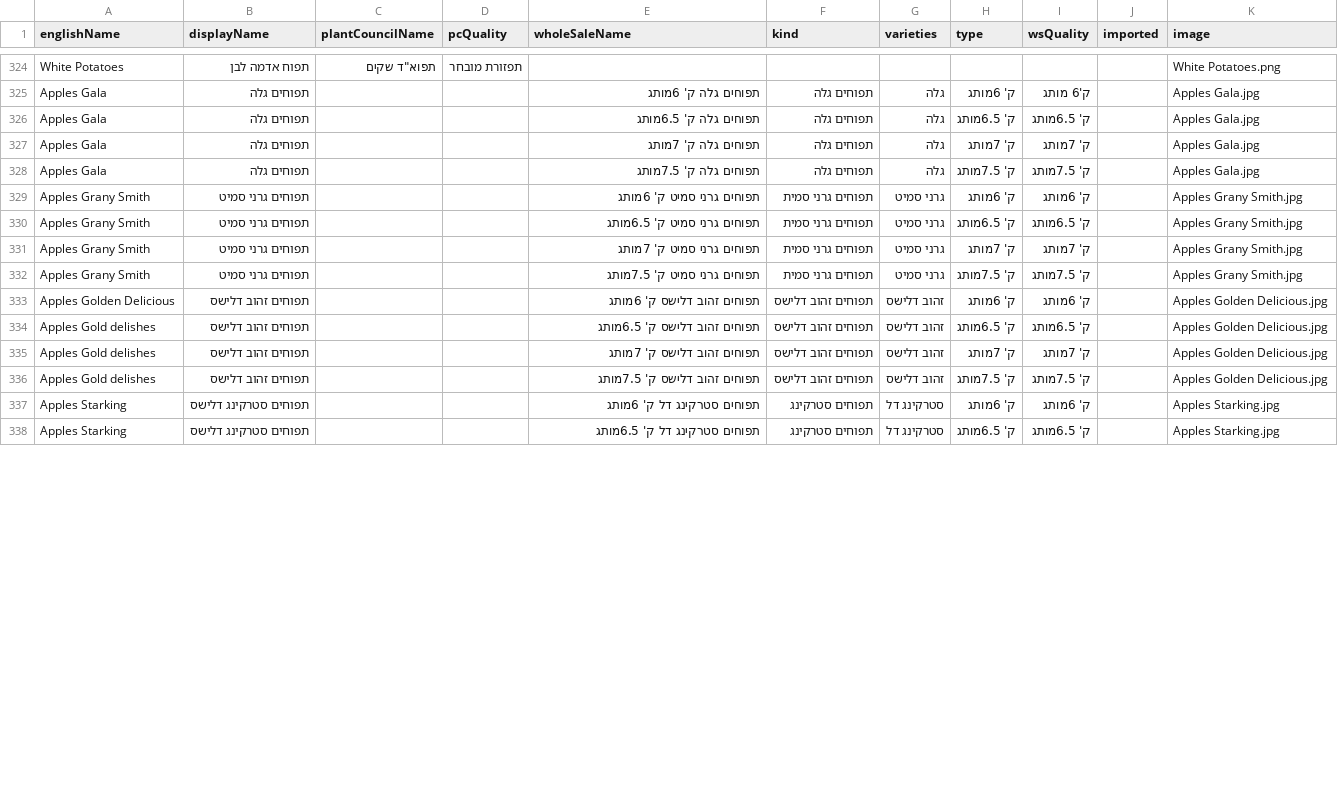
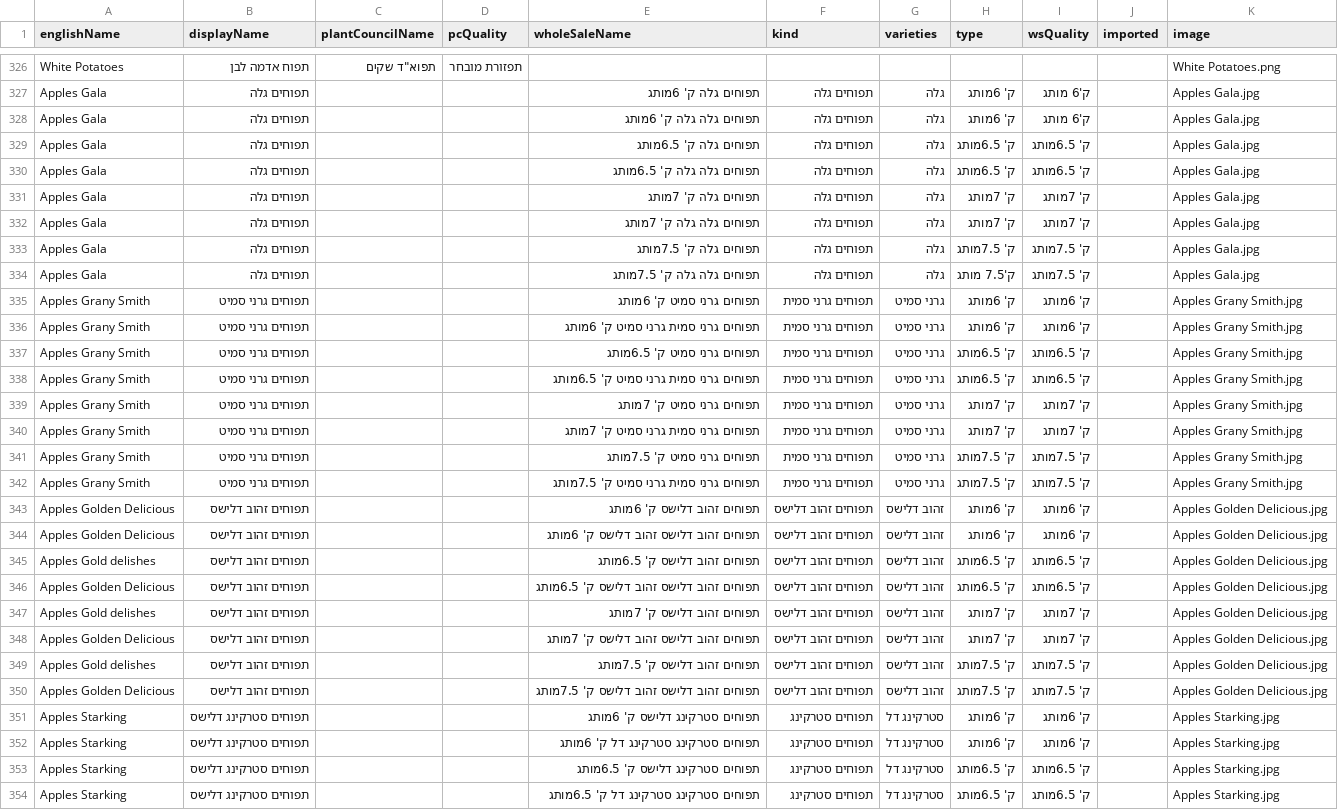
Before and after one commit to FihlaTV/farmers, a CSV file: csv/cropList.csv, drawn as a sheet; only a part is shown, gaps mark what is left out; the diff covers the shown part only.

Commit message:
UPDATE cropList

```diff
--- a/csv/cropList.csv
+++ b/csv/cropList.csv
@@ -325,4 +327,8 @@ White Potatoes ,תפוח אדמה לבן,תפוא"ד שקים,תפזורת מו
 Apples Gala,תפוחים גלה,,,תפוחים גלה ק' 6מותג,תפוחים גלה,גלה,ק' 6מותג,ק'6 מותג,,Apples Gala.jpg
+Apples Gala,תפוחים גלה,,,תפוחים גלה גלה ק' 6מותג,תפוחים גלה,גלה,ק' 6מותג,ק'6 מותג,,Apples Gala.jpg
 Apples Gala,תפוחים גלה,,,תפוחים גלה ק' 6.5מותג,תפוחים גלה,גלה,ק' 6.5מותג,ק' 6.5מותג,,Apples Gala.jpg
+Apples Gala,תפוחים גלה,,,תפוחים גלה גלה ק' 6.5מותג,תפוחים גלה,גלה,ק' 6.5מותג,ק' 6.5מותג,,Apples Gala.jpg
 Apples Gala,תפוחים גלה,,,תפוחים גלה ק' 7מותג,תפוחים גלה,גלה,ק' 7מותג,ק' 7מותג,,Apples Gala.jpg
+Apples Gala,תפוחים גלה,,,תפוחים גלה גלה ק' 7מותג,תפוחים גלה,גלה,ק' 7מותג,ק' 7מותג,,Apples Gala.jpg
 Apples Gala,תפוחים גלה,,,תפוחים גלה ק' 7.5מותג,תפוחים גלה,גלה,ק' 7.5מותג,ק' 7.5מותג,,Apples Gala.jpg
+Apples Gala,תפוחים גלה,,,תפוחים גלה גלה ק' 7.5מותג,תפוחים גלה,גלה,ק'7.5 מותג,ק' 7.5מותג,,Apples Gala.jpg
@@ -330 +336,3 @@ Apples Grany Smith,תפוחים גרני סמיט,,,תפוחים  גרני סמ
+Apples Grany Smith,תפוחים גרני סמיט,,,תפוחים גרני סמית גרני סמיט ק' 6מותג,תפוחים גרני סמית,גרני סמיט,ק' 6מותג,ק' 6מותג,,Apples Grany Smith.jpg
 Apples Grany Smith,תפוחים גרני סמיט,,,תפוחים גרני סמיט ק' 6.5מותג,תפוחים גרני סמית,גרני סמיט,ק' 6.5מותג,ק' 6.5מותג,,Apples Grany Smith.jpg
+Apples Grany Smith,תפוחים גרני סמיט,,,תפוחים גרני סמית גרני סמיט ק' 6.5מותג,תפוחים גרני סמית,גרני סמיט,ק' 6.5מותג,ק' 6.5מותג,,Apples Grany Smith.jpg
@@ -332,7 +340,15 @@ Apples Grany Smith,תפוחים גרני סמיט,,,תפוחים  גרני סמ
+Apples Grany Smith,תפוחים גרני סמיט,,,תפוחים גרני סמית גרני סמיט ק' 7מותג,תפוחים גרני סמית,גרני סמיט,ק' 7מותג,ק' 7מותג,,Apples Grany Smith.jpg
 Apples Grany Smith,תפוחים גרני סמיט,,,תפוחים גרני סמיט ק' 7.5מותג,תפוחים גרני סמית,גרני סמיט,ק' 7.5מותג,ק' 7.5מותג,,Apples Grany Smith.jpg
+Apples Grany Smith,תפוחים גרני סמיט,,,תפוחים גרני סמית גרני סמיט ק' 7.5מותג,תפוחים גרני סמית,גרני סמיט,ק' 7.5מותג,ק' 7.5מותג,,Apples Grany Smith.jpg
 Apples Golden Delicious,תפוחים זהוב דלישס,,,תפוחים זהוב דלישס ק' 6מותג,תפוחים זהוב דלישס,זהוב דלישס,ק' 6מותג,ק' 6מותג,,Apples Golden Delicious.jpg
+Apples Golden Delicious,תפוחים זהוב דלישס,,,תפוחים זהוב דלישס זהוב דלישס ק' 6מותג,תפוחים זהוב דלישס,זהוב דלישס,ק' 6מותג,ק' 6מותג,,Apples Golden Delicious.jpg
 Apples Gold delishes,תפוחים זהוב דלישס,,,תפוחים זהוב דלישס ק' 6.5מותג,תפוחים זהוב דלישס,זהוב דלישס,ק' 6.5מותג,ק' 6.5מותג,,Apples Golden Delicious.jpg
+Apples Golden Delicious,תפוחים זהוב דלישס,,,תפוחים זהוב דלישס זהוב דלישס ק' 6.5מותג,תפוחים זהוב דלישס,זהוב דלישס,ק' 6.5מותג,ק' 6.5מותג,,Apples Golden Delicious.jpg
 Apples Gold delishes,תפוחים זהוב דלישס,,,תפוחים זהוב דלישס ק' 7מותג,תפוחים זהוב דלישס,זהוב דלישס,ק' 7מותג,ק' 7מותג,,Apples Golden Delicious.jpg
+Apples Golden Delicious,תפוחים זהוב דלישס,,,תפוחים זהוב דלישס זהוב דלישס ק' 7מותג,תפוחים זהוב דלישס,זהוב דלישס,ק' 7מותג,ק' 7מותג,,Apples Golden Delicious.jpg
 Apples Gold delishes,תפוחים זהוב דלישס,,,תפוחים זהוב דלישס ק' 7.5מותג,תפוחים זהוב דלישס,זהוב דלישס,ק' 7.5מותג,ק' 7.5מותג,,Apples Golden Delicious.jpg
-Apples Starking,תפוחים סטרקינג דלישס,,,תפוחים סטרקינג דל ק' 6מותג,תפוחים סטרקינג,סטרקינג דל,ק' 6מותג,ק' 6מותג,,Apples Starking.jpg
-Apples Starking,תפוחים סטרקינג דלישס,,,תפוחים סטרקינג דל ק' 6.5מותג,תפוחים סטרקינג,סטרקינג דל,ק' 6.5מותג,ק' 6.5מותג,,Apples Starking.jpg
+Apples Golden Delicious,תפוחים זהוב דלישס,,,תפוחים זהוב דלישס זהוב דלישס ק' 7.5מותג,תפוחים זהוב דלישס,זהוב דלישס,ק' 7.5מותג,ק' 7.5מותג,,Apples Golden Delicious.jpg
+Apples Starking,תפוחים סטרקינג דלישס,,,תפוחים סטרקינג דלישס ק' 6מותג,תפוחים סטרקינג,סטרקינג דל,ק' 6מותג,ק' 6מותג,,Apples Starking.jpg
+Apples Starking,תפוחים סטרקינג דלישס,,,תפוחים סטרקינג סטרקינג דל ק' 6מותג,תפוחים סטרקינג,סטרקינג דל,ק' 6מותג,ק' 6מותג,,Apples Starking.jpg
+Apples Starking,תפוחים סטרקינג דלישס,,,תפוחים סטרקינג דלישס ק' 6.5מותג,תפוחים סטרקינג,סטרקינג דל,ק' 6.5מותג,ק' 6.5מותג,,Apples Starking.jpg
+Apples Starking,תפוחים סטרקינג דלישס,,,תפוחים סטרקינג סטרקינג דל ק' 6.5מותג,תפוחים סטרקינג,סטרקינג דל,ק' 6.5מותג,ק' 6.5מותג,,Apples Starking.jpg
```
Also changed, not shown: 4 added rows and 11 edited cells elsewhere in this file, 1 other file.
